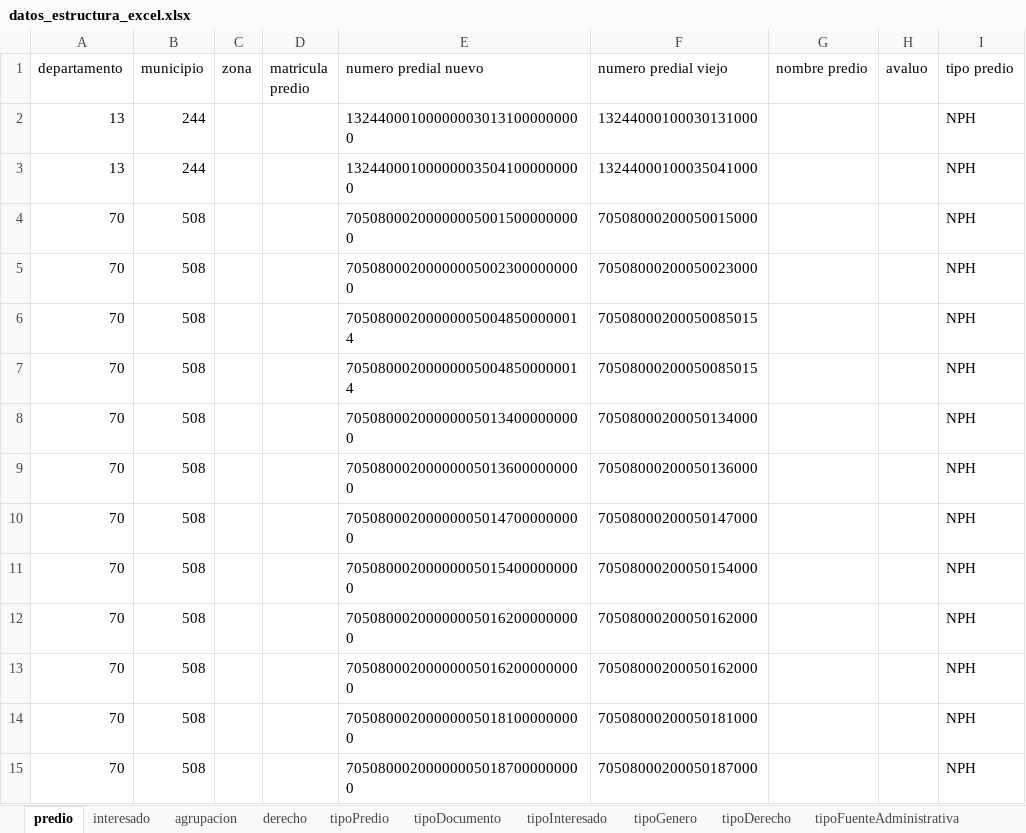
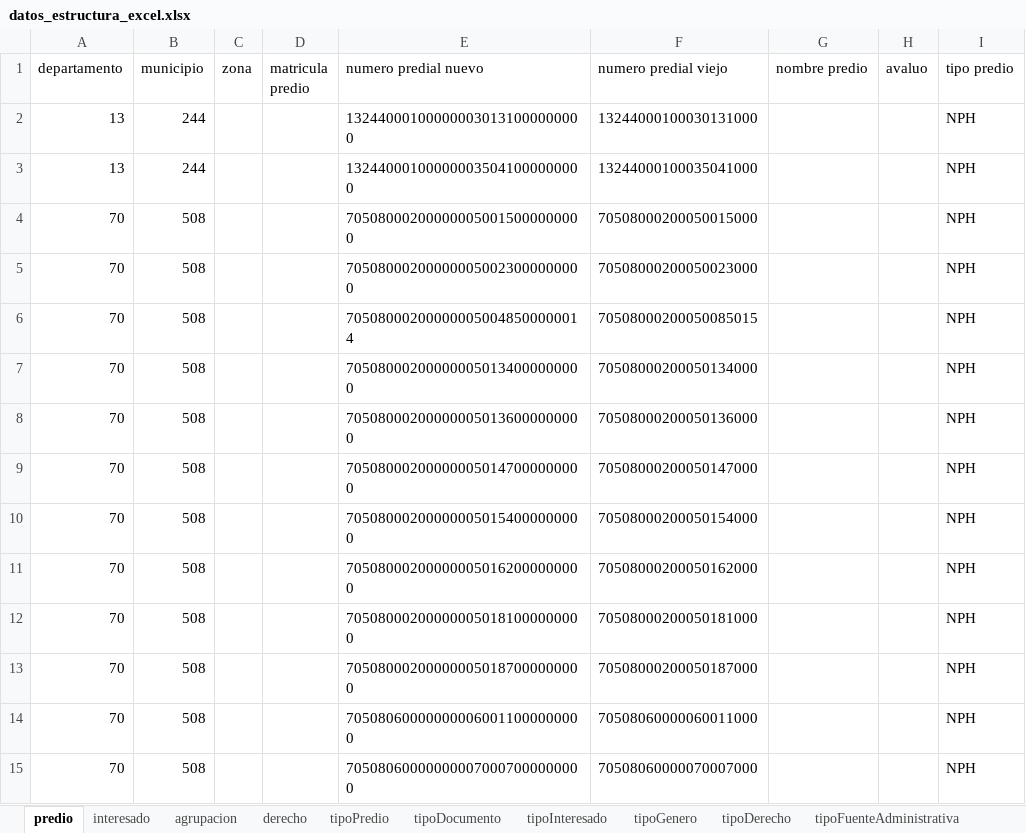
Before and after one commit to SwissTierrasColombia/Asistente-LADM-COL, an Excel workbook: asistente_ladm_col/resources/excel/datos_estructura_excel.xlsx, sheet predio, drawn as a sheet; only a part is shown; the shorter side is filled out with more unchanged rows; values as stored, in another font and other column widths than the file's, no borders; the diff names each change by its address in the sheet, - before the commit and + after, or states it on an @@ line.

```diff
--- a/asistente_ladm_col/resources/excel/datos_estructura_excel.xlsx (sheet predio)
+++ b/asistente_ladm_col/resources/excel/datos_estructura_excel.xlsx (sheet predio)
-row 7: 70 | 508 |  |  | 705080002000000050048500000014 | 70508000200050085015 |  |  | NPH
-row 12: 70 | 508 |  |  | 705080002000000050162000000000 | 70508000200050162000 |  |  | NPH
```
Also changed, not shown: sheet derecho, asistente_ladm_col/resources/excel/plantilla_estructura_excel.xlsx.
